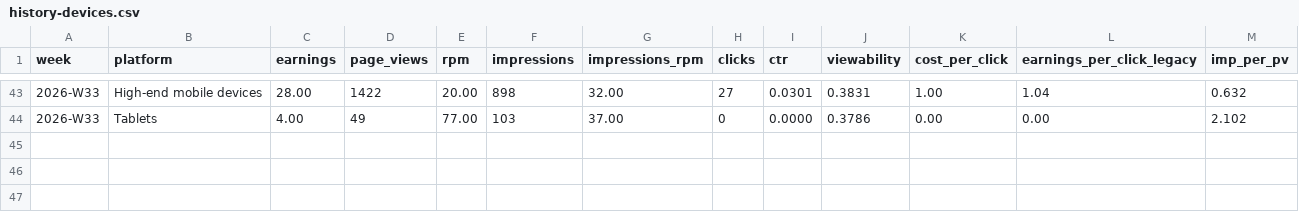
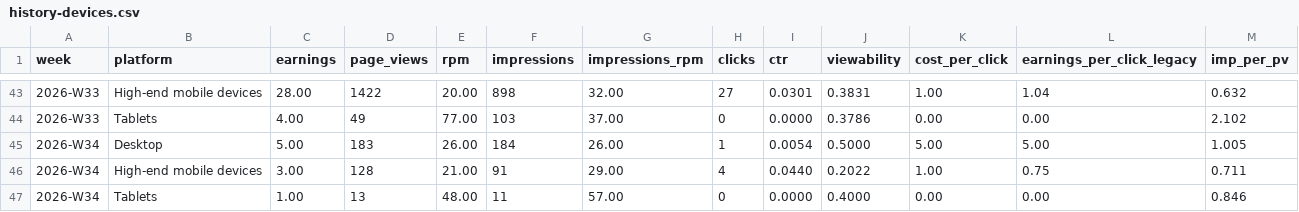
Before and after one commit to uruhayato373/stats47, a CSV file: .claude/state/metrics/adsense/history-devices.csv, drawn as a sheet; only a part is shown, gaps mark what is left out.

```diff
--- a/.claude/state/metrics/adsense/history-devices.csv
+++ b/.claude/state/metrics/adsense/history-devices.csv
@@ -44 +44,4 @@ week,platform,earnings,page_views,rpm,impressions,impressions_rpm,clicks,ctr,vie
 2026-W33,Tablets,4.00,49,77.00,103,37.00,0,0.0000,0.3786,0.00,0.00,2.102
+2026-W34,Desktop,5.00,183,26.00,184,26.00,1,0.0054,0.5000,5.00,5.00,1.005
+2026-W34,High-end mobile devices,3.00,128,21.00,91,29.00,4,0.0440,0.2022,1.00,0.75,0.711
+2026-W34,Tablets,1.00,13,48.00,11,57.00,0,0.0000,0.4000,0.00,0.00,0.846
```
Also changed, not shown: .claude/state/metrics/adsense/history-bid-types.csv, .claude/state/metrics/adsense/history-formats.csv, 56 other files.
